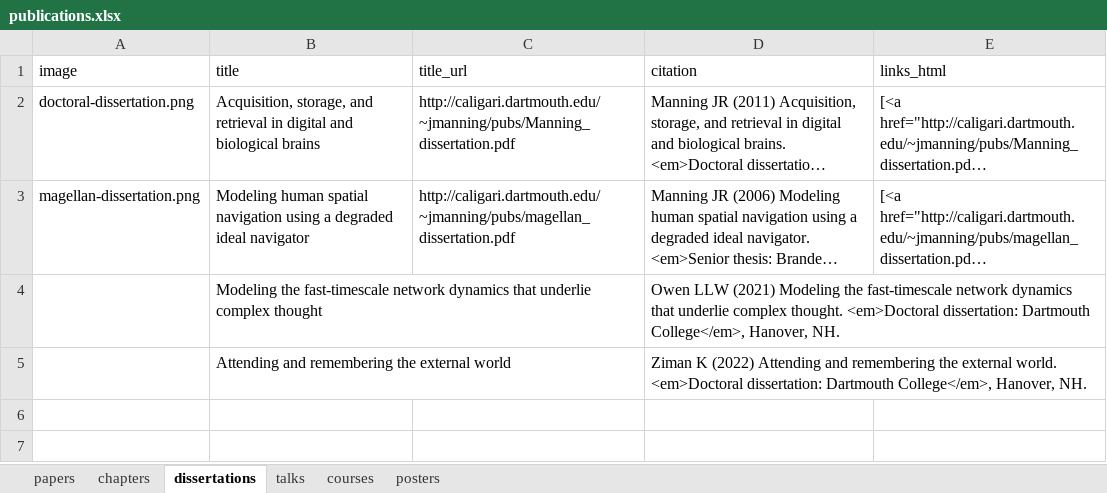
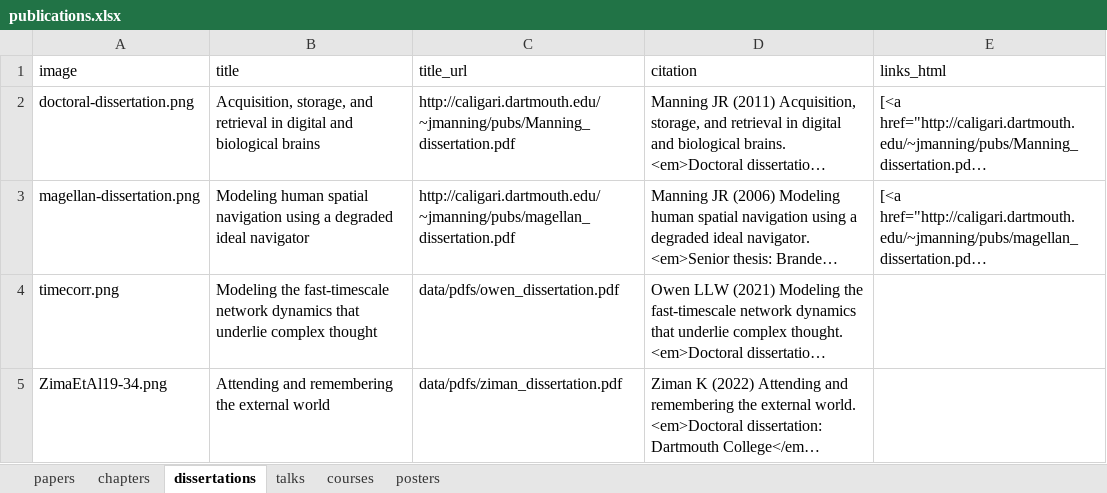
Before and after one commit to ContextLab/contextlab.github.io, an Excel workbook: data/publications.xlsx, sheet dissertations, drawn as a sheet; long unchanged cells end in …; values as stored, in another font and other column widths than the file's, no borders; the diff names each change by its address in the sheet, - before the commit and + after, or states it on an @@ line.

```diff
--- a/data/publications.xlsx (sheet dissertations)
+++ b/data/publications.xlsx (sheet dissertations)
-A4 (image): (empty)
+A4 (image): timecorr.png
-C4 (title_url): (empty)
+C4 (title_url): data/pdfs/owen_dissertation.pdf
-A5 (image): (empty)
+A5 (image): ZimaEtAl19-34.png
-C5 (title_url): (empty)
+C5 (title_url): data/pdfs/ziman_dissertation.pdf
```
Also changed, not shown: 3 other files.
